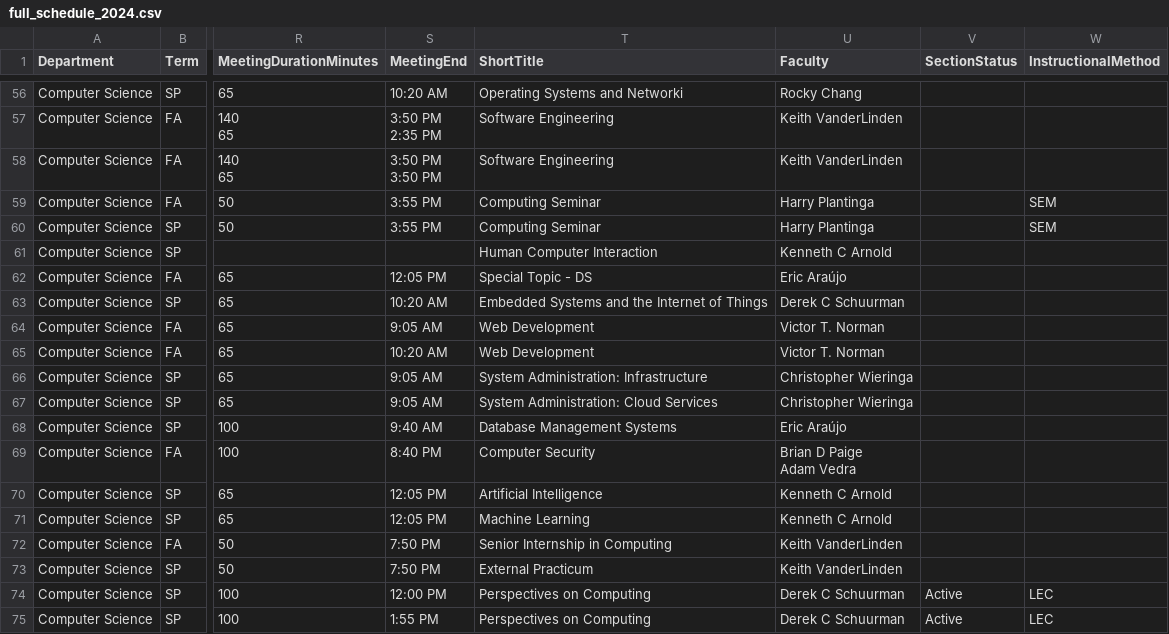
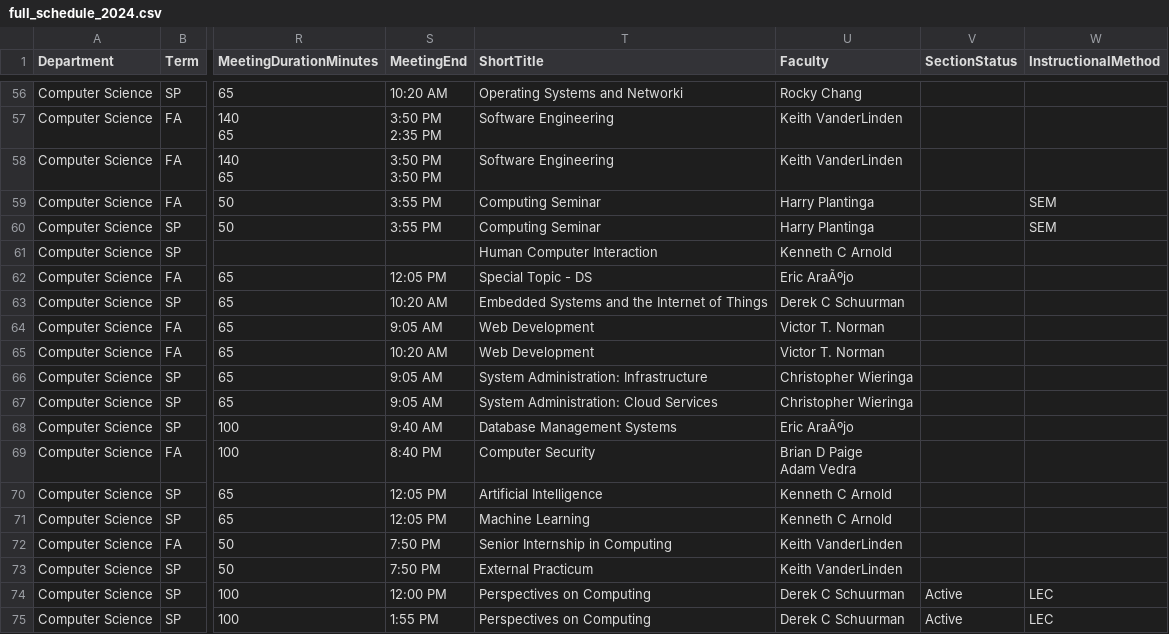
Before and after one commit to kvlinden/kvlinden.github.io, a CSV file: data/full_schedule_2024.csv, drawn as a sheet; only a part is shown, gaps mark what is left out; the diff covers the shown part only; the diff names each change by its address in the sheet, - before the commit and + after, or states it on an @@ line.

```diff
--- a/data/full_schedule_2024.csv
+++ b/data/full_schedule_2024.csv
-U62 (Faculty): Eric Araújo
+U62 (Faculty): Eric AraÃºjo
-U68 (Faculty): Eric Araújo
+U68 (Faculty): Eric AraÃºjo
```
Also changed, not shown: 3 added rows, 1 removed row and 11 edited cells elsewhere in this file.
